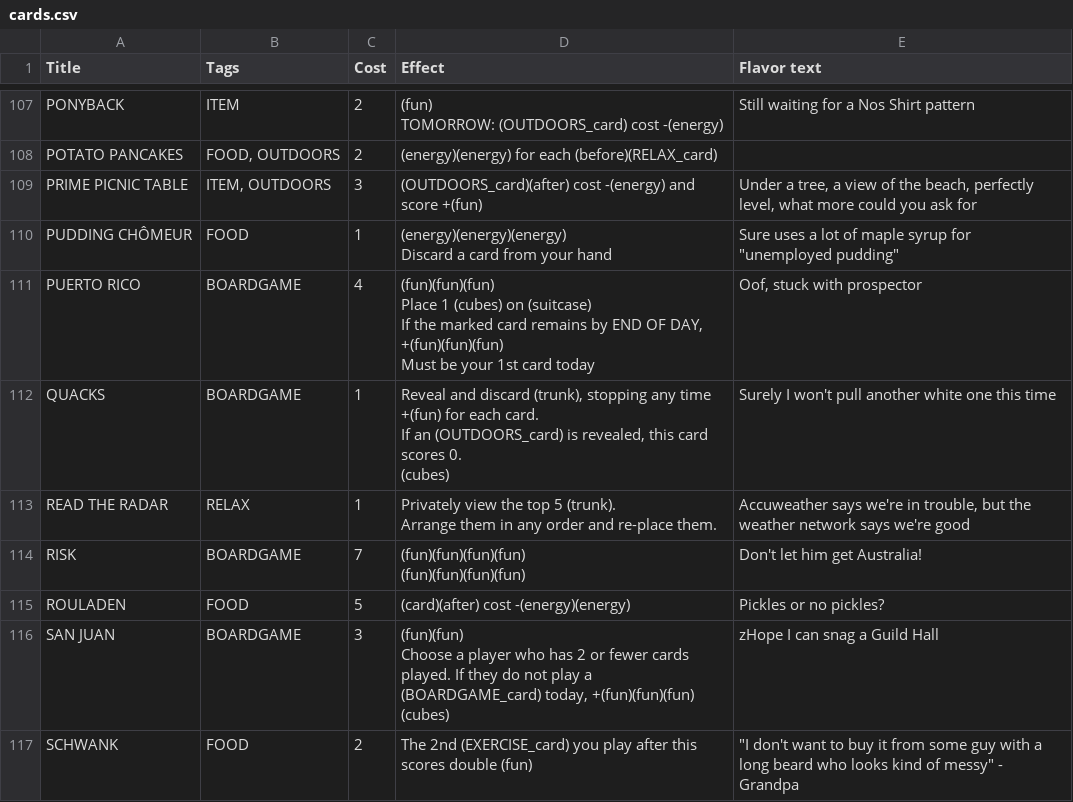
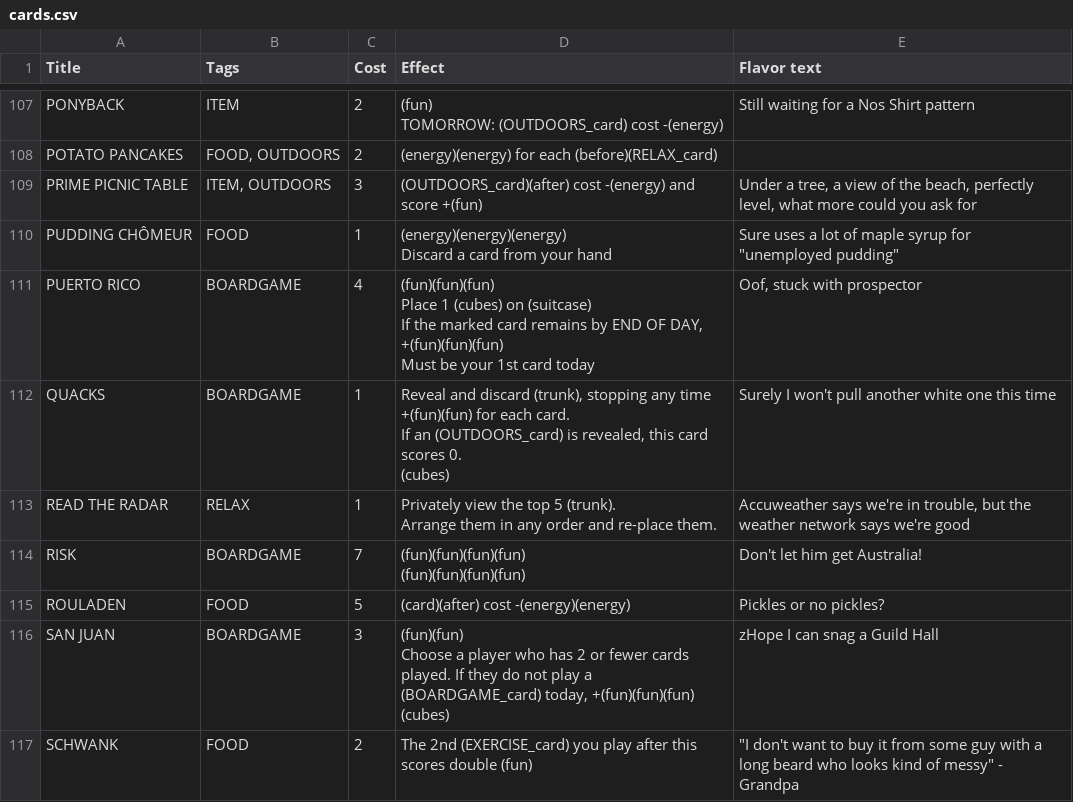
Before and after one commit to SamMaier/thenosthecardgame, a CSV file: cards.csv, drawn as a sheet; only a part is shown, gaps mark what is left out.

```diff
--- a/cards.csv
+++ b/cards.csv
@@ -195,5 +195,5 @@ If the marked card remains by END OF DAY, +(fun)(fun)(fun)
 Must be your 1st card today","Oof, stuck with prospector"
-QUACKS,BOARDGAME,1,"Reveal and discard (trunk), stopping any time +(fun) for each card.
-If an (OUTDOORS_card) is revealed, this card scores 0.
-(cubes)",Surely I won't pull another white one this time
+QUACKS,BOARDGAME,1,"Reveal and discard (trunk), stopping any time +(fun)(fun) for each card.
+If an (OUTDOORS_card) is revealed, this card scores 0.
+(cubes)",Surely I won't pull another white one this time
 READ THE RADAR,RELAX,1,"Privately view the top 5 (trunk).
```
Also changed, not shown: 3 other files.
